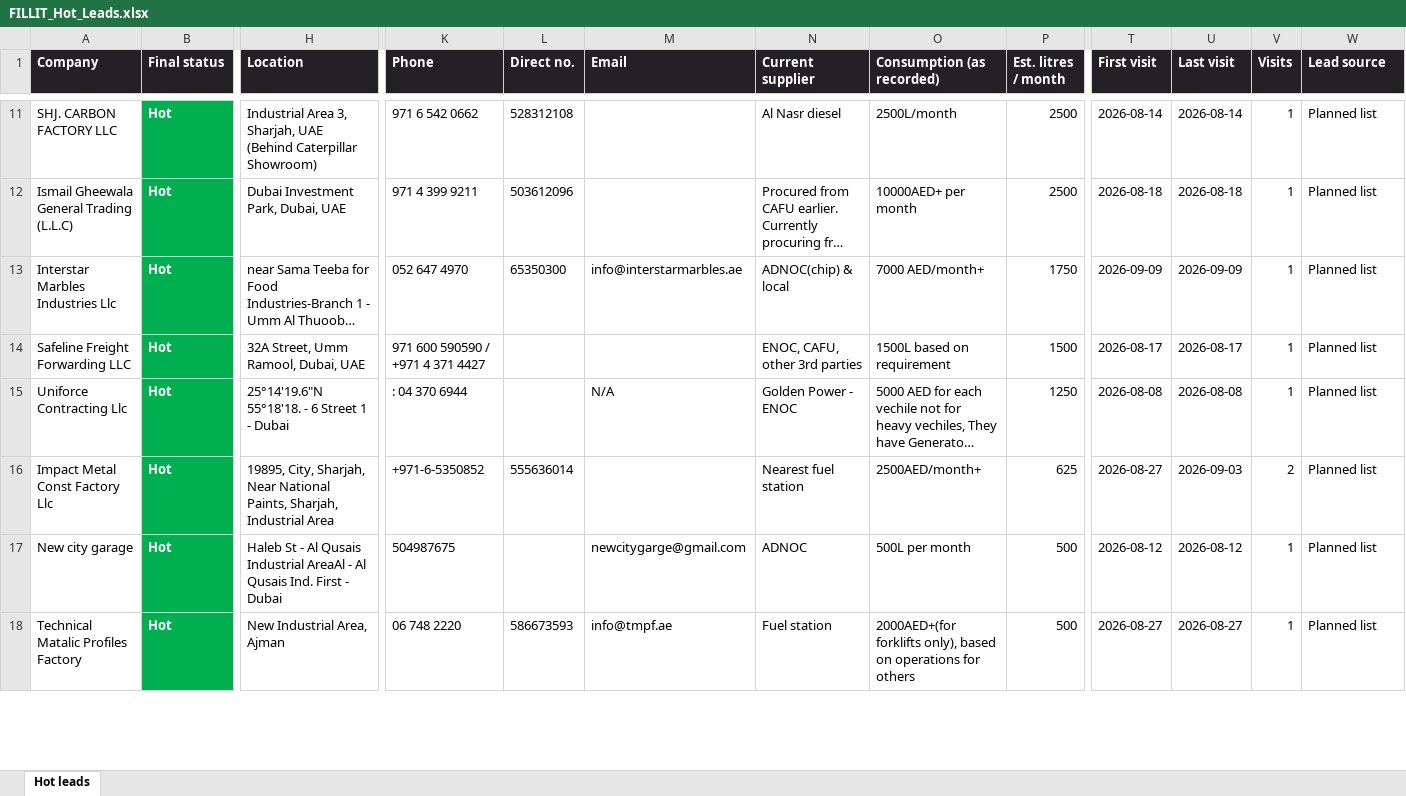
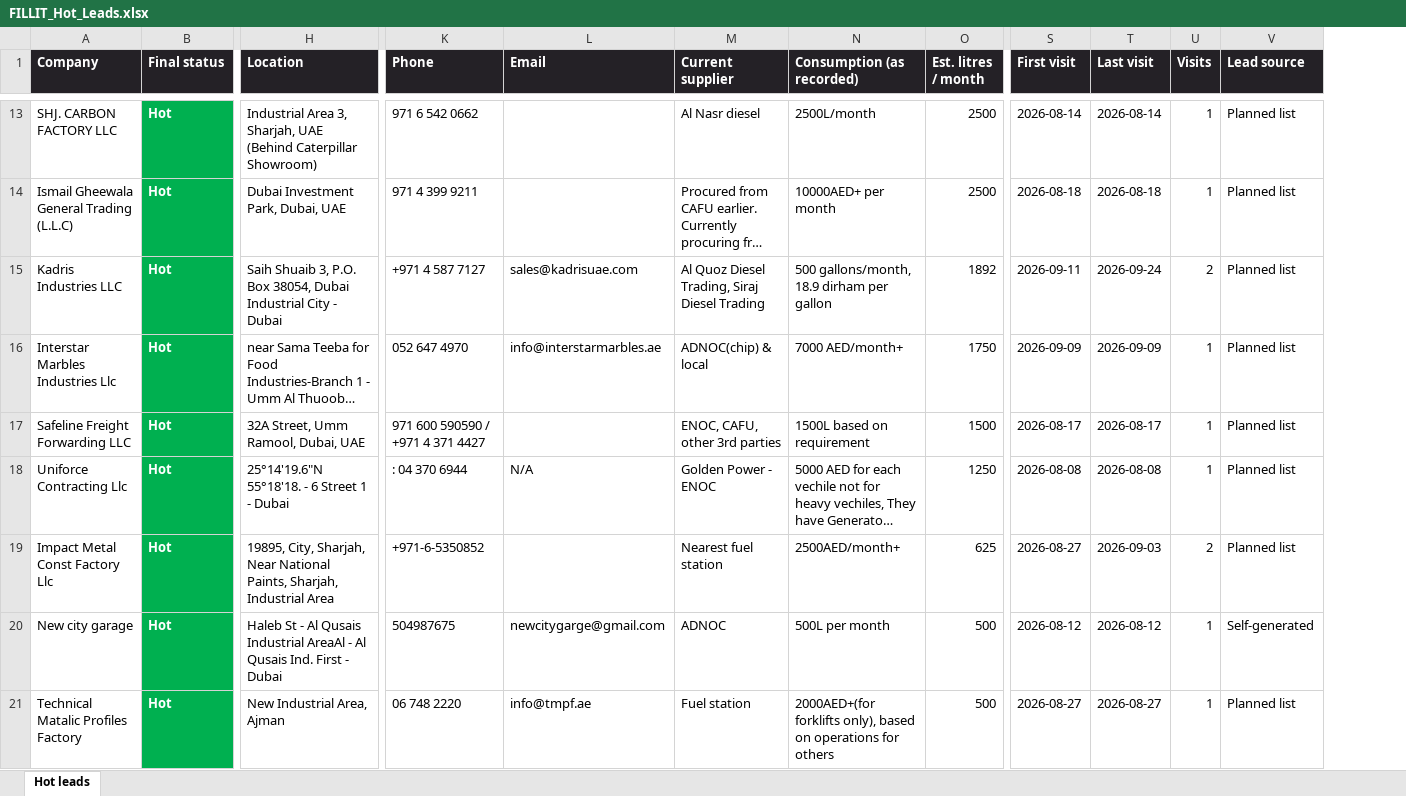
Before and after one commit to Diveshism/fillit-market-intelligence, an Excel workbook: data/submission/FILLIT_Hot_Leads.xlsx, sheet Hot leads, drawn as a sheet; only a part is shown, gaps mark what is left out; long unchanged cells end in …; values as stored, in another font and other column widths than the file's, no borders; removed rows and columns are numbered as before the commit, all else as after; rows hold the shown columns only; the diff covers the shown part only; the diff names each change by its address in the sheet, - before the commit and + after, or states it on an @@ line.

```diff
--- a/data/submission/FILLIT_Hot_Leads.xlsx (sheet Hot leads)
+++ b/data/submission/FILLIT_Hot_Leads.xlsx (sheet Hot leads)
-column L (Direct no.), rows 11-18: 528312108 | 503612096 | 65350300 |  |  | 555636014 |  | 586673593
+row 15: Kadris Industries LLC | Hot | Saih Shuaib 3, P.O. Box 38054, Dubai Industrial City - Dubai | +971 4 587 7127 | sales@kadrisuae.com | Al Quoz Diesel Trading, Siraj Diesel Trading | 500 gallons/month, 18.9 dirham per gallon | 1892 | 2026-09-11 | 2026-09-24 | 2 | Planned list
-V20 (Lead source): Planned list
+V20 (Lead source): Self-generated
```
Also changed, not shown: 3 added rows and 4 edited cells elsewhere in this sheet, data/submission/FILLIT_Blocked_and_Revisit.xlsx, data/submission/FILLIT_Cold_Leads.xlsx, 54 other files.
